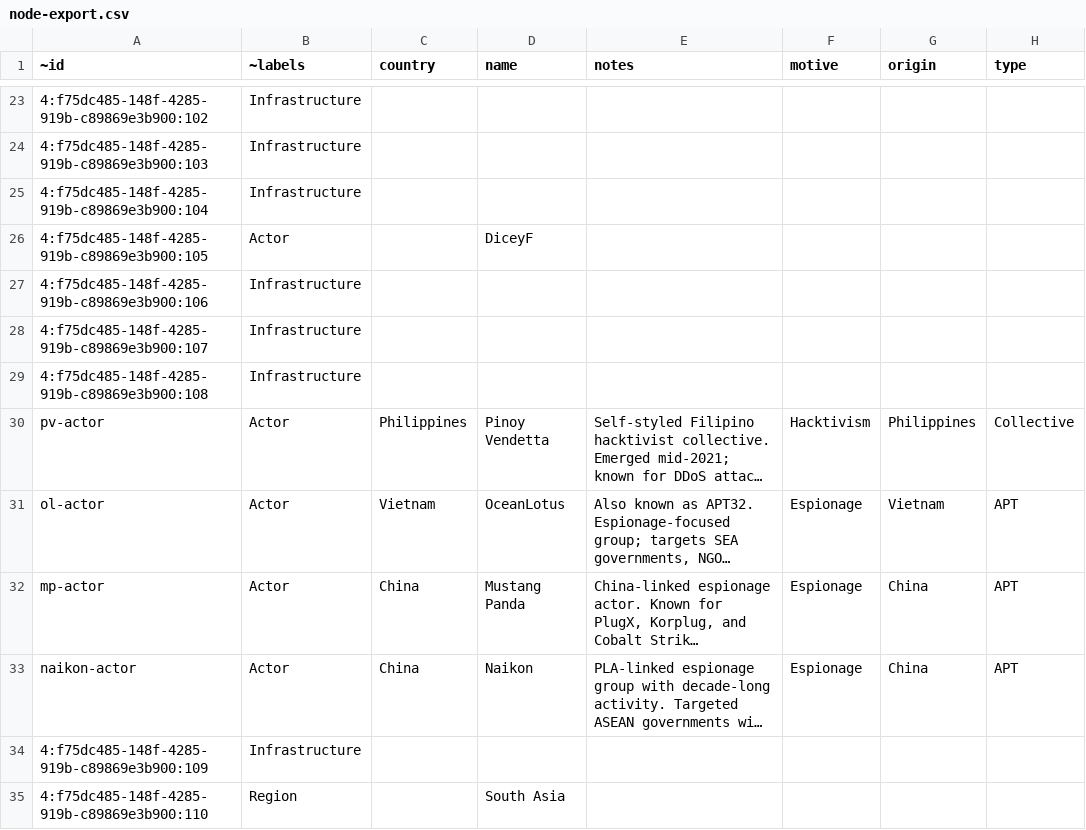
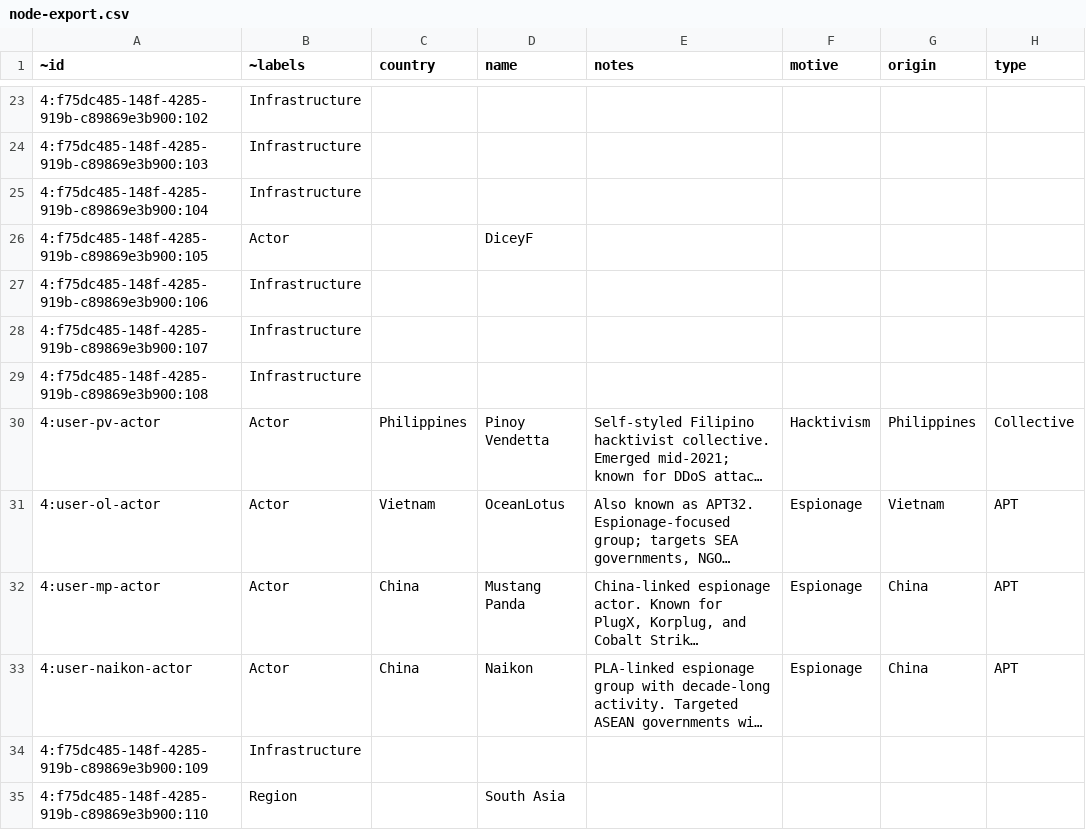
Before and after one commit to Maldork/Threat-Map, a CSV file: node-export.csv, drawn as a sheet; only a part is shown, gaps mark what is left out; long unchanged cells end in …; the diff names each change by its address in the sheet, - before the commit and + after, or states it on an @@ line.

Commit message:
Update node-export.csv

```diff
--- a/node-export.csv
+++ b/node-export.csv
-A30 (~id): pv-actor
+A30 (~id): 4:user-pv-actor
-A31 (~id): ol-actor
+A31 (~id): 4:user-ol-actor
-A32 (~id): mp-actor
+A32 (~id): 4:user-mp-actor
-A33 (~id): naikon-actor
+A33 (~id): 4:user-naikon-actor
```
